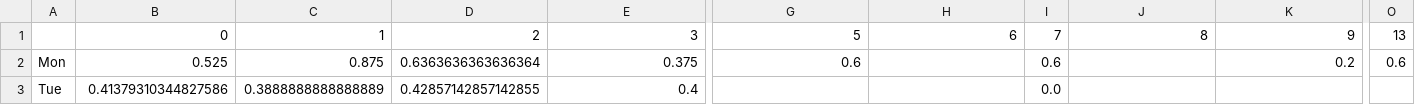
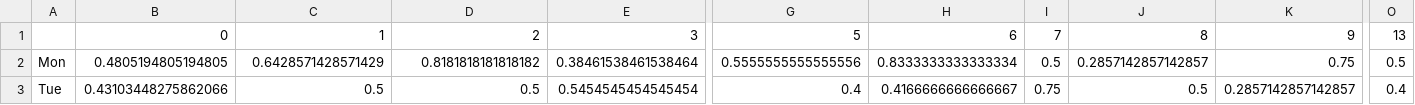
Before and after one commit to DVD-speler/data-pipeline, a CSV file: data/stats/direction_bias.csv, drawn as a sheet; only a part is shown, gaps mark what is left out; the diff covers the shown part only; the diff names each change by its address in the sheet, - before the commit and + after, or states it on an @@ line.

```diff
--- a/data/stats/direction_bias.csv
+++ b/data/stats/direction_bias.csv
-B2: 0.525
+B2: 0.4805194805194805
-C2: 0.875
+C2: 0.6428571428571429
-D2: 0.6363636363636364
+D2: 0.8181818181818182
-E2: 0.375
+E2: 0.38461538461538464
-G2: 0.6
+G2: 0.5555555555555556
-H2: (empty)
+H2: 0.8333333333333334
-I2: 0.6
+I2: 0.5
-J2: (empty)
+J2: 0.2857142857142857
-K2: 0.2
+K2: 0.75
-O2: 0.6
+O2: 0.5
-B3: 0.41379310344827586
+B3: 0.43103448275862066
-C3: 0.3888888888888889
+C3: 0.5
-D3: 0.42857142857142855
+D3: 0.5
-E3: 0.4
+E3: 0.5454545454545454
-G3: (empty)
+G3: 0.4
-H3: (empty)
+H3: 0.4166666666666667
-I3: 0.0
+I3: 0.75
-J3: (empty)
+J3: 0.5
-K3: (empty)
+K3: 0.2857142857142857
-O3: (empty)
+O3: 0.4
```
Also changed, not shown: 73 edited cells elsewhere in this file, data/stats/hourly_return_profile.csv, data/stats/model_comparison.csv, 39 other files.
